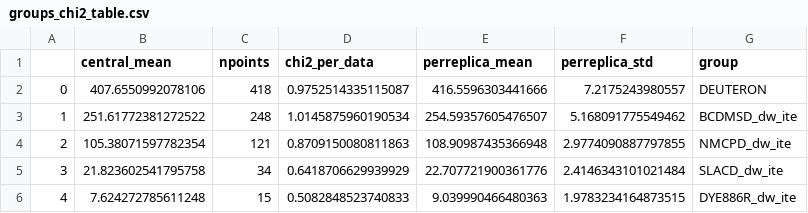
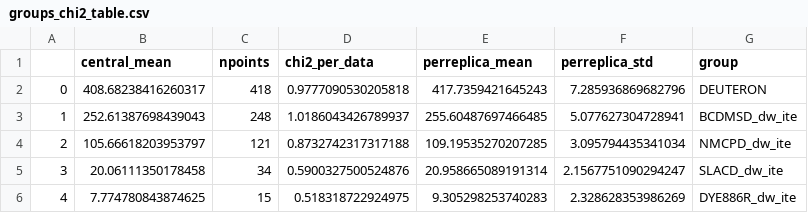
Before and after one commit to jrjturnbull/MPhys, a CSV file: chi2/deuterium/2_noshift_t0/output/tables/groups_chi2_table.csv, drawn as a sheet.

```diff
--- a/chi2/deuterium/2_noshift_t0/output/tables/groups_chi2_table.csv
+++ b/chi2/deuterium/2_noshift_t0/output/tables/groups_chi2_table.csv
@@ -1,6 +1,6 @@
 	central_mean	npoints	chi2_per_data	perreplica_mean	perreplica_std	group
-0	407.6550992078106	418	0.9752514335115087	416.5596303441666	7.2175243980557	DEUTERON
-1	251.61772381272522	248	1.0145875960190534	254.59357605476507	5.168091775549462	BCDMSD_dw_ite
-2	105.38071597782354	121	0.8709150080811863	108.90987435366948	2.9774090887797855	NMCPD_dw_ite
-3	21.823602541795758	34	0.6418706629939929	22.707721900361776	2.4146343101021484	SLACD_dw_ite
-4	7.624272785611248	15	0.5082848523740833	9.039990466480363	1.9783234164873515	DYE886R_dw_ite
+0	408.68238416260317	418	0.9777090530205818	417.7359421645243	7.285936869682796	DEUTERON
+1	252.61387698439043	248	1.0186043426789937	255.60487697466485	5.077627304728941	BCDMSD_dw_ite
+2	105.66618203953797	121	0.8732742317317188	109.19535270207285	3.095794435341034	NMCPD_dw_ite
+3	20.06111350178458	34	0.5900327500524876	20.958665089191314	2.1567751090294247	SLACD_dw_ite
+4	7.774780843874625	15	0.518318722924975	9.305298253740283	2.328628353986269	DYE886R_dw_ite
```
Also changed, not shown: chi2/30/2_noshift/output/tables/groups_chi2_table.csv, chi2/30/2_noshift_t0/output/tables/groups_chi2_table.csv, 39 other files.
